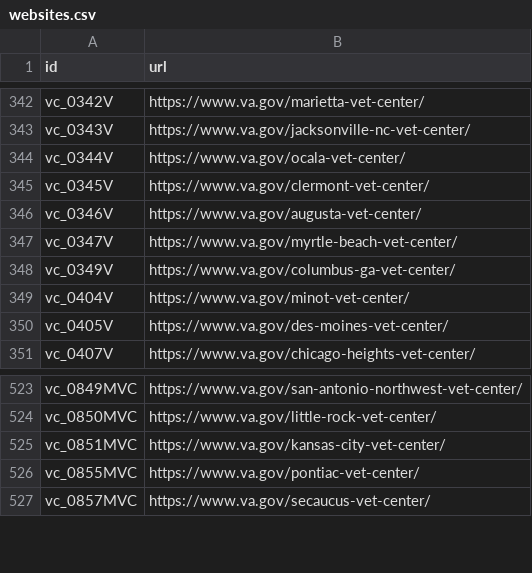
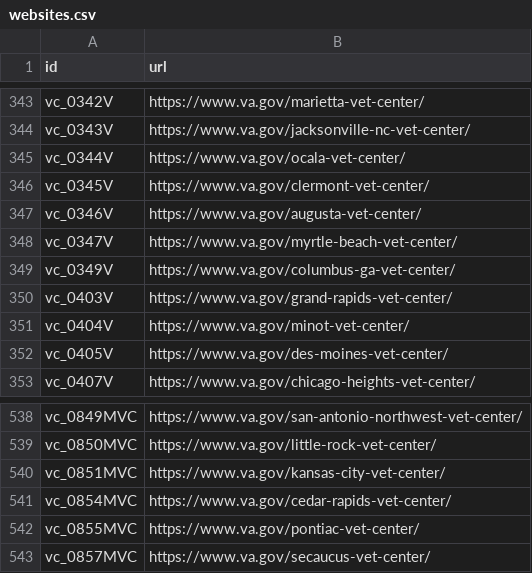
Before and after one commit to omahane/lighthouse-facilities, a CSV file: facilities/src/main/resources/websites.csv, drawn as a sheet; only a part is shown, gaps mark what is left out; the diff covers the shown part only.

```diff
--- a/facilities/src/main/resources/websites.csv
+++ b/facilities/src/main/resources/websites.csv
@@ -348,2 +349,3 @@ vc_0347V,https://www.va.gov/myrtle-beach-vet-center/
 vc_0349V,https://www.va.gov/columbus-ga-vet-center/
+vc_0403V,https://www.va.gov/grand-rapids-vet-center/
 vc_0404V,https://www.va.gov/minot-vet-center/
@@ -525,2 +540,3 @@ vc_0850MVC,https://www.va.gov/little-rock-vet-center/
 vc_0851MVC,https://www.va.gov/kansas-city-vet-center/
+vc_0854MVC,https://www.va.gov/cedar-rapids-vet-center/
 vc_0855MVC,https://www.va.gov/pontiac-vet-center/
```
Also changed, not shown: 14 added rows elsewhere in this file.
